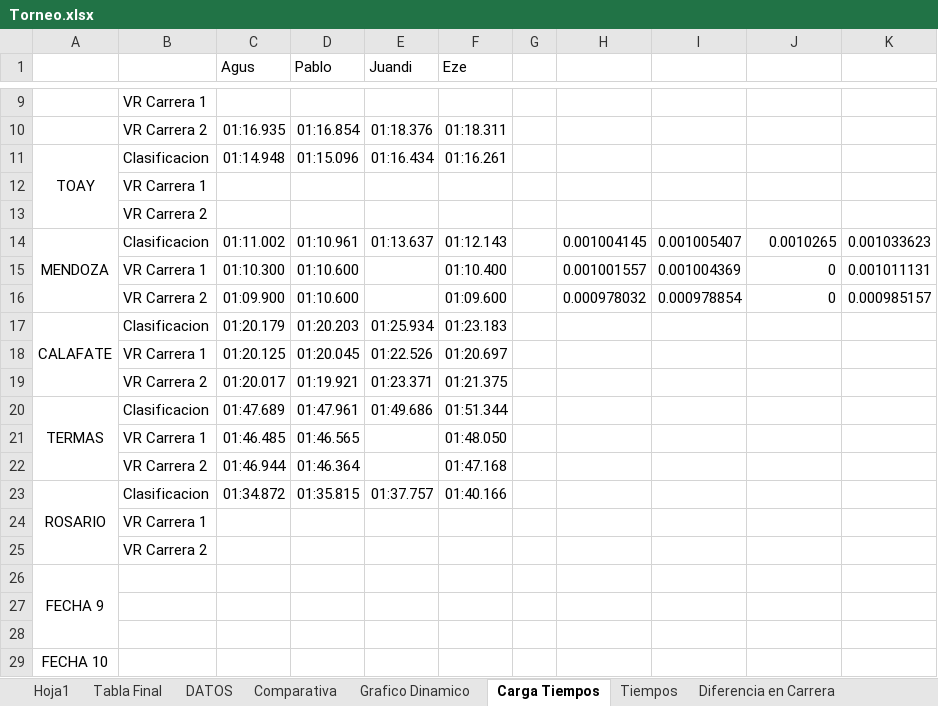
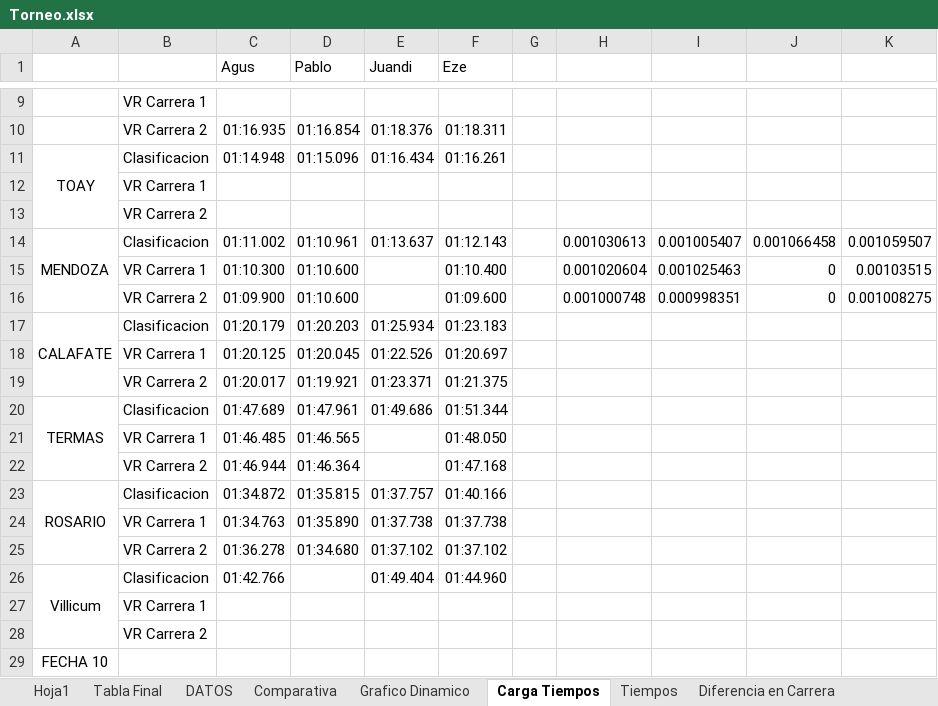
Before and after one commit to agusiraldi9223-ai/Torneo-TC2000, an Excel workbook: Torneo.xlsx, sheet Carga Tiempos, drawn as a sheet; only a part is shown, gaps mark what is left out; values as stored, in another font and other column widths than the file's, no borders; removed rows and columns are numbered as before the commit, all else as after; the diff names each change by its address in the sheet, - before the commit and + after, or states it on an @@ line.

```diff
--- a/Torneo.xlsx (sheet Carga Tiempos)
+++ b/Torneo.xlsx (sheet Carga Tiempos)
-H14: 0.001004145
+H14: 0.001030613
-J14: 0.0010265
+J14: 0.001066458
-K14: 0.001033623
+K14: 0.001059507
-H15: 0.001001557
+H15: 0.001020604
-I15: 0.001004369
+I15: 0.001025463
-K15: 0.001011131
+K15: 0.00103515
-H16: 0.000978032
+H16: 0.001000748
-I16: 0.000978854
+I16: 0.000998351
-K16: 0.000985157
+K16: 0.001008275
-A23:A25 merged
+A23:A25 merged
+row 24:  | VR Carrera 1 | 01:34.763 | 01:35.890 | 01:37.738 | 01:37.738
+row 25:  | VR Carrera 2 | 01:36.278 | 01:34.680 | 01:37.102 | 01:37.102
+row 26: Villicum | Clasificacion | 01:42.766 |  | 01:49.404 | 01:44.960
-row 26: FECHA 9
-row 27: (empty)
-row 28: (empty)
```
Also changed, not shown: sheet Hoja1, sheet Diferencia en Carrera, sheet Tiempos, sheet Tabla Final, sheet Comparativa, sheet DATOS, charts or pictures.
